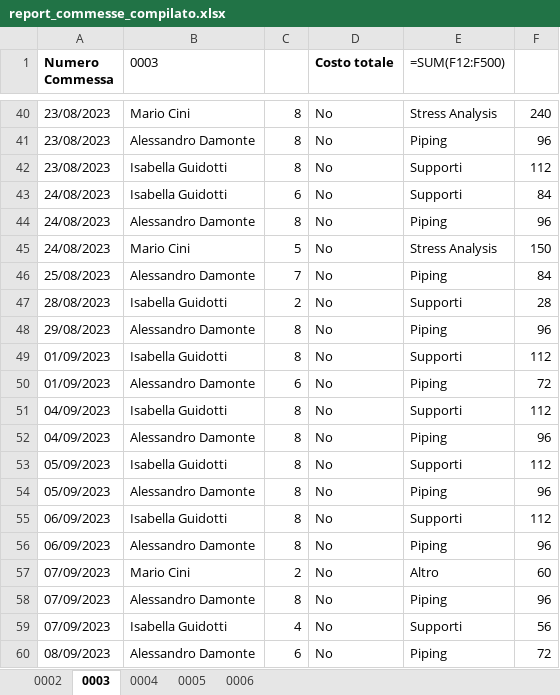
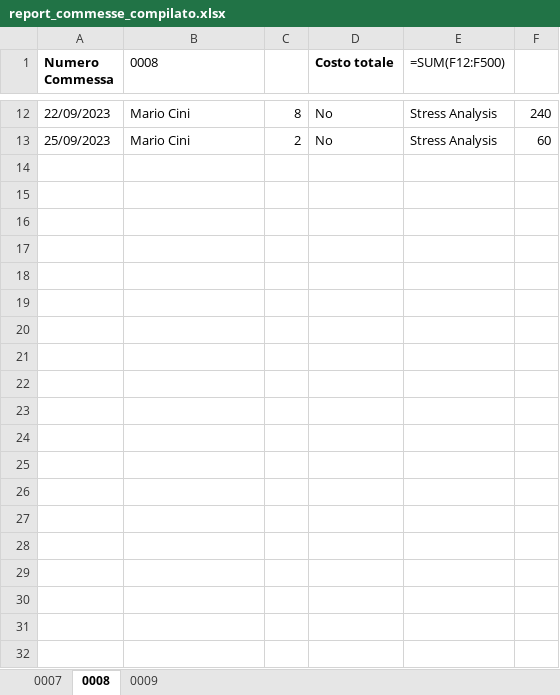
Before and after one commit to calminaro/mcp_consulting, an Excel workbook: static/report_commesse_compilato.xlsx, sheet 0008, drawn as a sheet; only a part is shown, gaps mark what is left out; values as stored, in another font and other column widths than the file's, no borders; formulas without a stored value are shown as written; removed rows and columns are numbered as before the commit, all else as after; the diff covers the shown part only; the diff names each change by its address in the sheet, - before the commit and + after, or states it on an @@ line.

```diff
--- a/static/report_commesse_compilato.xlsx (sheet 0008)
+++ b/static/report_commesse_compilato.xlsx (sheet 0008)
-sheet tab: 0002
+sheet tab: 0007
-sheet tab: 0003
+sheet tab: 0008
-sheet tab: 0004
+sheet tab: 0009
-sheet tab: 0005
-sheet tab: 0006
-B1: 0003
+B1: 0008
-A12 (Numero Commessa): 23/08/2023
+A12 (Numero Commessa): 22/09/2023
-row 41: 23/08/2023 | Alessandro Damonte | 8 | No | Piping | 96
-row 42: 23/08/2023 | Isabella Guidotti | 8 | No | Supporti | 112
-row 43: 24/08/2023 | Isabella Guidotti | 6 | No | Supporti | 84
-row 44: 24/08/2023 | Alessandro Damonte | 8 | No | Piping | 96
-row 45: 24/08/2023 | Mario Cini | 5 | No | Stress Analysis | 150
-row 46: 25/08/2023 | Alessandro Damonte | 7 | No | Piping | 84
-row 47: 28/08/2023 | Isabella Guidotti | 2 | No | Supporti | 28
-row 48: 29/08/2023 | Alessandro Damonte | 8 | No | Piping | 96
-row 49: 01/09/2023 | Isabella Guidotti | 8 | No | Supporti | 112
-row 50: 01/09/2023 | Alessandro Damonte | 6 | No | Piping | 72
-row 51: 04/09/2023 | Isabella Guidotti | 8 | No | Supporti | 112
-row 52: 04/09/2023 | Alessandro Damonte | 8 | No | Piping | 96
-row 53: 05/09/2023 | Isabella Guidotti | 8 | No | Supporti | 112
-row 54: 05/09/2023 | Alessandro Damonte | 8 | No | Piping | 96
-row 55: 06/09/2023 | Isabella Guidotti | 8 | No | Supporti | 112
-row 56: 06/09/2023 | Alessandro Damonte | 8 | No | Piping | 96
-A13 (Numero Commessa): 07/09/2023
+A13 (Numero Commessa): 25/09/2023
-E13 (=SUM(F12:F500)): Altro
+E13 (=SUM(F12:F500)): Stress Analysis
-row 58: 07/09/2023 | Alessandro Damonte | 8 | No | Piping | 96
-row 59: 07/09/2023 | Isabella Guidotti | 4 | No | Supporti | 56
-row 60: 08/09/2023 | Alessandro Damonte | 6 | No | Piping | 72
```
Also changed, not shown: 28 removed rows and 6 edited cells elsewhere in this sheet, sheet 0009, sheet 0007, static/report_collaboratori_compilato.xlsx, 8 other files.
